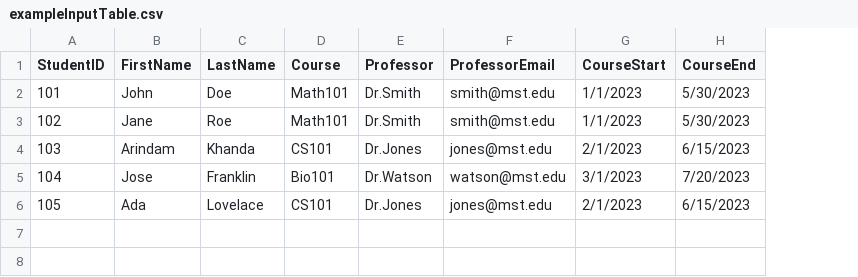
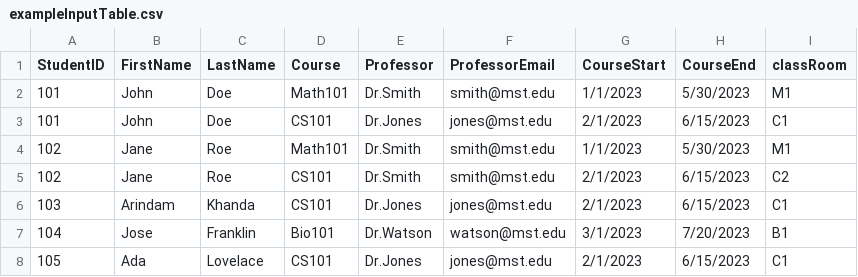
Before and after one commit to ezybg7/Database-Normalizer-Using-CPP, a CSV file: exampleInputTable.csv, drawn as a sheet; addresses are those after the commit; the diff names each change by its address in the sheet, - before the commit and + after, or states it on an @@ line.

Commit message:
updated input+2NF progress

```diff
--- a/exampleInputTable.csv
+++ b/exampleInputTable.csv
+column I (classRoom), row 2: M1; row 4: M1; rows 6-8: C1 | B1 | C1
+row 3: 101 | John | Doe | CS101 | Dr.Jones | jones@mst.edu | 2/1/2023 | 6/15/2023 | C1
+row 5: 102 | Jane | Roe | CS101 | Dr.Smith | smith@mst.edu | 2/1/2023 | 6/15/2023 | C2
```
Also changed, not shown: 2 other files.
